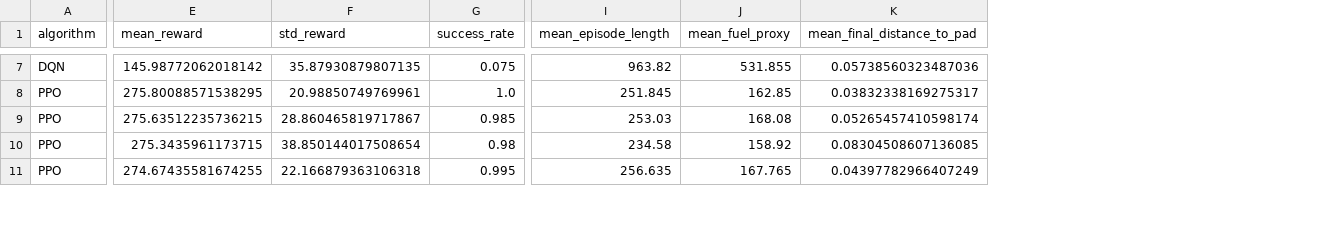
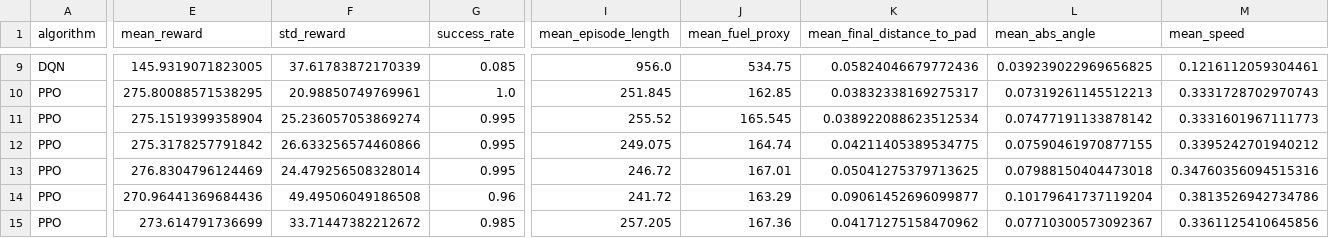
Before and after one commit to benedettimarta/lunar_lander, a CSV file: results/robustness_summary.csv, drawn as a sheet; only a part is shown, gaps mark what is left out; addresses are those after the commit; rows hold the shown columns only; the diff covers the shown part only; the diff names each change by its address in the sheet, - before the commit and + after, or states it on an @@ line.

```diff
--- a/results/robustness_summary.csv
+++ b/results/robustness_summary.csv
+column L (mean_abs_angle), rows 9-10: 0.039239022969656825 | 0.07319261145512213; rows 13-15: 0.07988150404473018 | 0.10179641737119204 | 0.07710300573092367
+column M (mean_speed), rows 9-10: 0.1216112059304461 | 0.3331728702970743; rows 13-15: 0.34760356094515316 | 0.3813526942734786 | 0.3361125410645856
-E9 (mean_reward): 145.98772062018142
+E9 (mean_reward): 145.9319071823005
-F9 (std_reward): 35.87930879807135
+F9 (std_reward): 37.61783872170339
-G9 (success_rate): 0.075
+G9 (success_rate): 0.085
-I9 (mean_episode_length): 963.82
+I9 (mean_episode_length): 956.0
-J9 (mean_fuel_proxy): 531.855
+J9 (mean_fuel_proxy): 534.75
-K9 (mean_final_distance_to_pad): 0.05738560323487036
+K9 (mean_final_distance_to_pad): 0.05824046679772436
+row 11: PPO | 275.1519399358904 | 25.236057053869274 | 0.995 | 255.52 | 165.545 | 0.038922088623512534 | 0.07477191133878142 | 0.3331601967111773
+row 12: PPO | 275.3178257791842 | 26.633256574460866 | 0.995 | 249.075 | 164.74 | 0.04211405389534775 | 0.07590461970877155 | 0.3395242701940212
-E13 (mean_reward): 275.63512235736215
+E13 (mean_reward): 276.8304796124469
-F13 (std_reward): 28.860465819717867
+F13 (std_reward): 24.479256508328014
-G13 (success_rate): 0.985
+G13 (success_rate): 0.995
-I13 (mean_episode_length): 253.03
+I13 (mean_episode_length): 246.72
-J13 (mean_fuel_proxy): 168.08
+J13 (mean_fuel_proxy): 167.01
-K13 (mean_final_distance_to_pad): 0.05265457410598174
+K13 (mean_final_distance_to_pad): 0.05041275379713625
-E14 (mean_reward): 275.3435961173715
+E14 (mean_reward): 270.96441369684436
-F14 (std_reward): 38.850144017508654
+F14 (std_reward): 49.49506049186508
-G14 (success_rate): 0.98
+G14 (success_rate): 0.96
-I14 (mean_episode_length): 234.58
+I14 (mean_episode_length): 241.72
-J14 (mean_fuel_proxy): 158.92
+J14 (mean_fuel_proxy): 163.29
-K14 (mean_final_distance_to_pad): 0.08304508607136085
+K14 (mean_final_distance_to_pad): 0.09061452696099877
-E15 (mean_reward): 274.67435581674255
+E15 (mean_reward): 273.614791736699
-F15 (std_reward): 22.166879363106318
+F15 (std_reward): 33.71447382212672
-G15 (success_rate): 0.995
+G15 (success_rate): 0.985
-I15 (mean_episode_length): 256.635
+I15 (mean_episode_length): 257.205
-J15 (mean_fuel_proxy): 167.765
+J15 (mean_fuel_proxy): 167.36
-K15 (mean_final_distance_to_pad): 0.04397782966407249
+K15 (mean_final_distance_to_pad): 0.04171275158470962
```
Also changed, not shown: 2 added rows and 38 edited cells elsewhere in this file.
